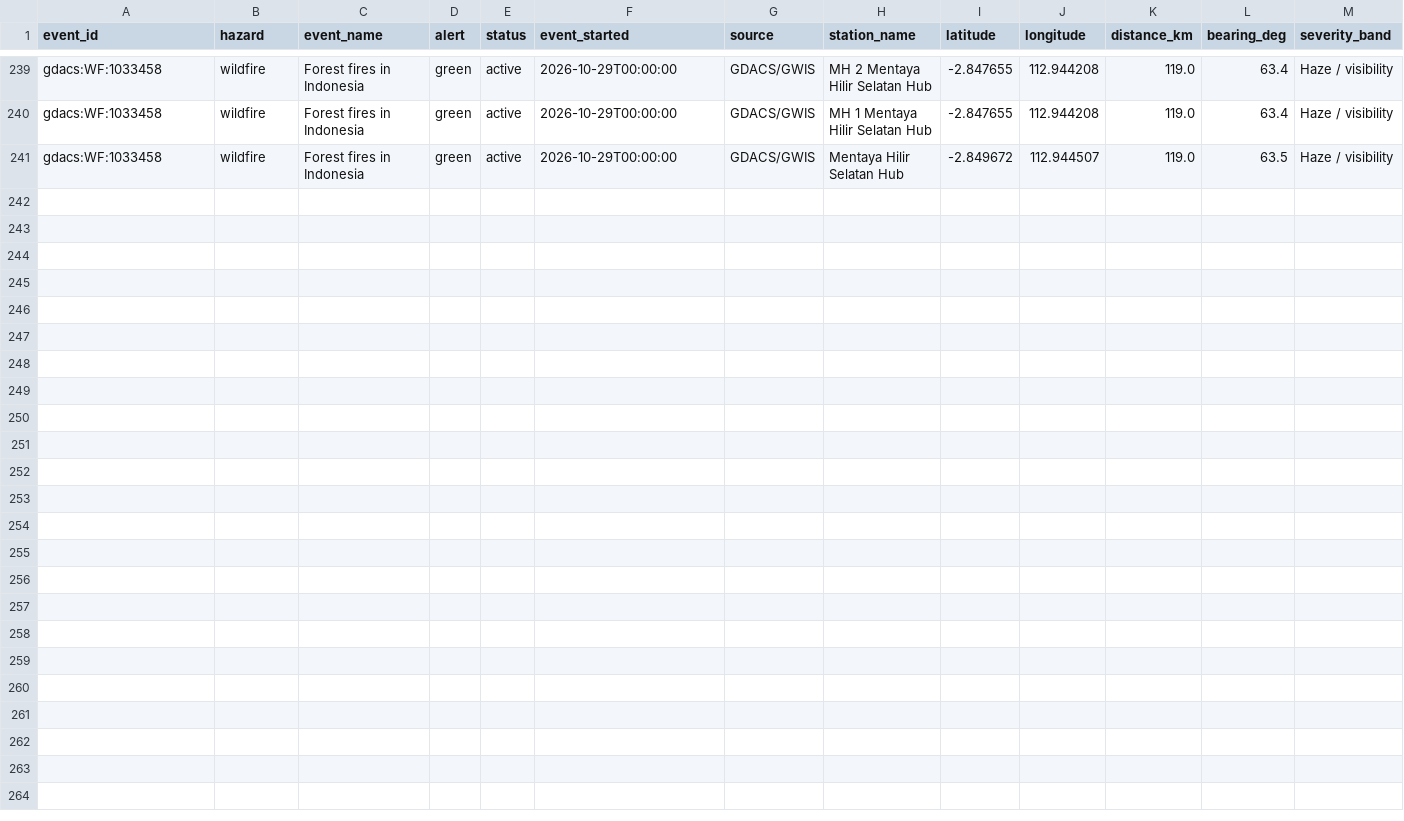
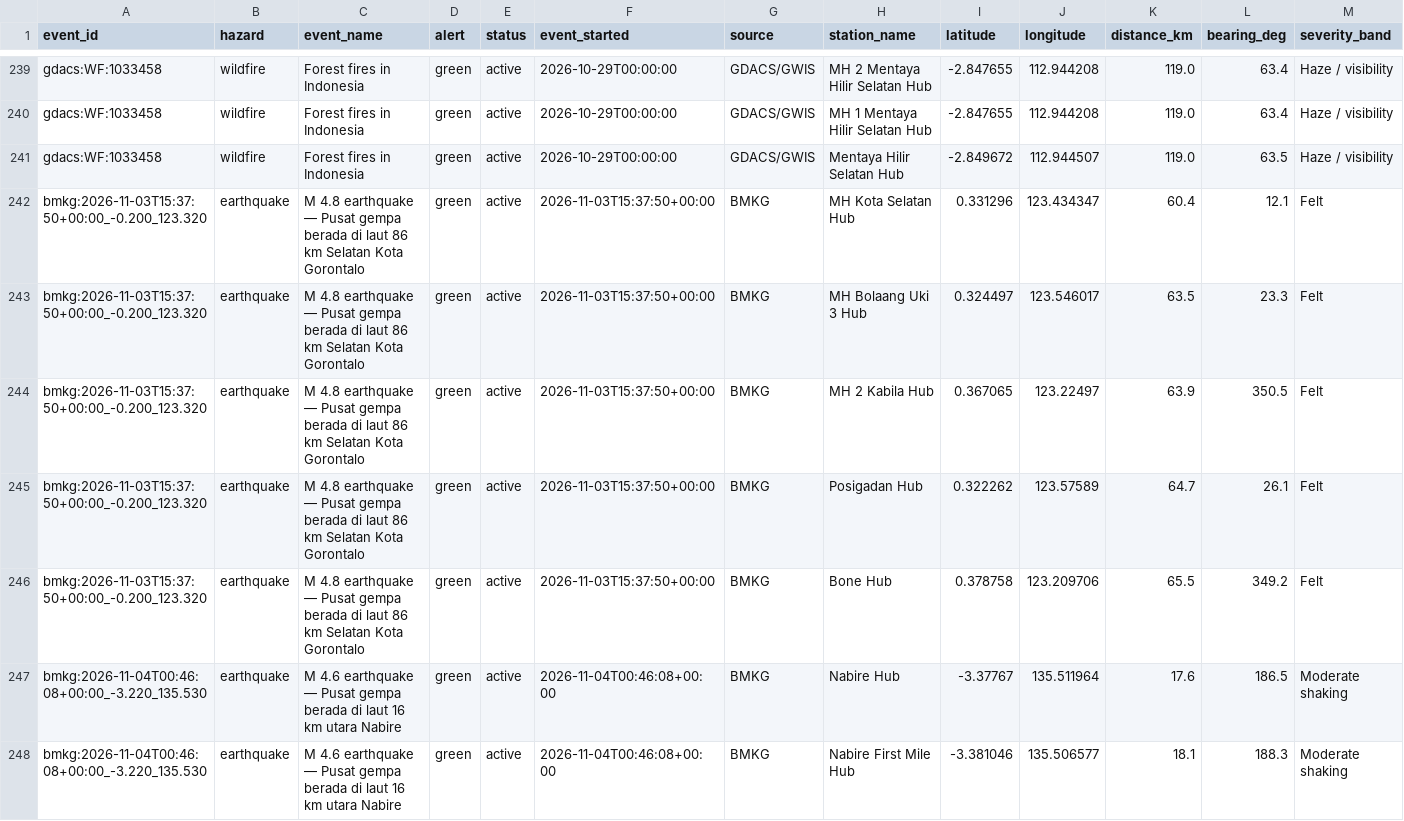
Before and after one commit to williamshopee/spx-force-majeure, a CSV file: impacted_facilities.csv, drawn as a sheet; only a part is shown, gaps mark what is left out; rows hold the shown columns only; the diff names each change by its address in the sheet, - before the commit and + after, or states it on an @@ line.

```diff
--- a/impacted_facilities.csv
+++ b/impacted_facilities.csv
+row 242: bmkg:2026-11-03T15:37:50+00:00_-0.200_123.320 | earthquake | M 4.8 earthquake — Pusat gempa berada di laut 86 km Selatan Kota Gorontalo | green | active | 2026-11-03T15:37:50+00:00 | BMKG | MH Kota Selatan Hub | 0.331296 | 123.434347 | 60.4 | 12.1 | Felt
+row 243: bmkg:2026-11-03T15:37:50+00:00_-0.200_123.320 | earthquake | M 4.8 earthquake — Pusat gempa berada di laut 86 km Selatan Kota Gorontalo | green | active | 2026-11-03T15:37:50+00:00 | BMKG | MH Bolaang Uki 3 Hub | 0.324497 | 123.546017 | 63.5 | 23.3 | Felt
+row 244: bmkg:2026-11-03T15:37:50+00:00_-0.200_123.320 | earthquake | M 4.8 earthquake — Pusat gempa berada di laut 86 km Selatan Kota Gorontalo | green | active | 2026-11-03T15:37:50+00:00 | BMKG | MH 2 Kabila Hub | 0.367065 | 123.22497 | 63.9 | 350.5 | Felt
+row 245: bmkg:2026-11-03T15:37:50+00:00_-0.200_123.320 | earthquake | M 4.8 earthquake — Pusat gempa berada di laut 86 km Selatan Kota Gorontalo | green | active | 2026-11-03T15:37:50+00:00 | BMKG | Posigadan Hub | 0.322262 | 123.57589 | 64.7 | 26.1 | Felt
+row 246: bmkg:2026-11-03T15:37:50+00:00_-0.200_123.320 | earthquake | M 4.8 earthquake — Pusat gempa berada di laut 86 km Selatan Kota Gorontalo | green | active | 2026-11-03T15:37:50+00:00 | BMKG | Bone Hub | 0.378758 | 123.209706 | 65.5 | 349.2 | Felt
+row 247: bmkg:2026-11-04T00:46:08+00:00_-3.220_135.530 | earthquake | M 4.6 earthquake — Pusat gempa berada di laut 16 km utara Nabire | green | active | 2026-11-04T00:46:08+00:00 | BMKG | Nabire Hub | -3.37767 | 135.511964 | 17.6 | 186.5 | Moderate shaking
+row 248: bmkg:2026-11-04T00:46:08+00:00_-3.220_135.530 | earthquake | M 4.6 earthquake — Pusat gempa berada di laut 16 km utara Nabire | green | active | 2026-11-04T00:46:08+00:00 | BMKG | Nabire First Mile Hub | -3.381046 | 135.506577 | 18.1 | 188.3 | Moderate shaking
```
Also changed, not shown: 2 other files.
